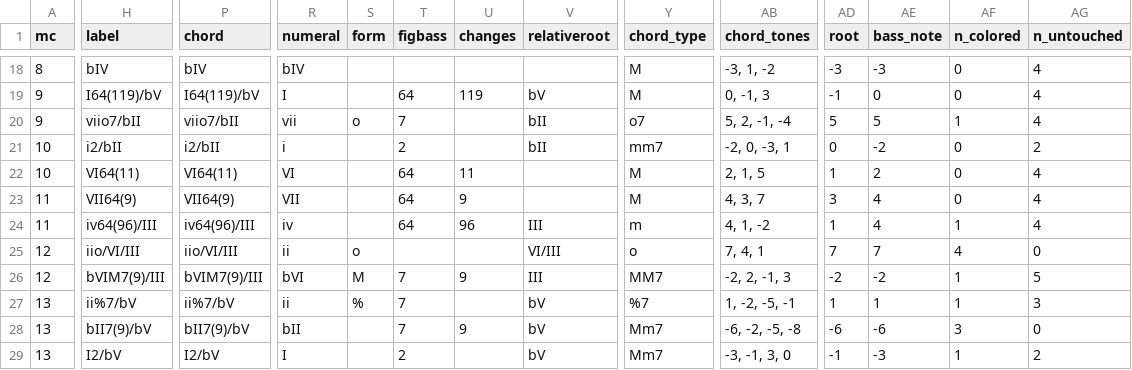
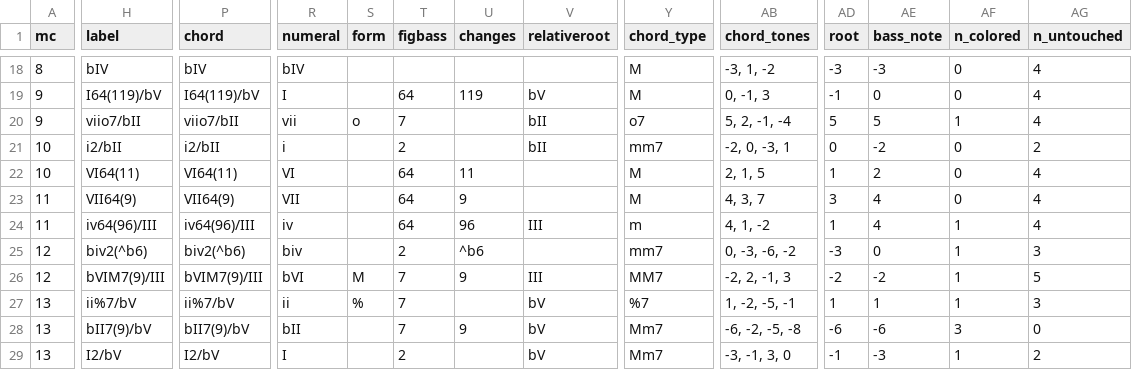
Before and after one commit to DCMLab/bartok_bagatelles, a TSV file: reviewed/op06n06_reviewed.tsv, drawn as a sheet; only a part is shown, gaps mark what is left out; the diff covers the shown part only; the diff names each change by its address in the sheet, - before the commit and + after, or states it on an @@ line.

```diff
--- a/reviewed/op06n06_reviewed.tsv
+++ b/reviewed/op06n06_reviewed.tsv
-H25 (label): iio/VI/III
+H25 (label): biv2(^b6)
-P25 (chord): iio/VI/III
+P25 (chord): biv2(^b6)
-R25 (numeral): ii
+R25 (numeral): biv
-S25 (form): o
+S25 (form): (empty)
-T25 (figbass): (empty)
+T25 (figbass): 2
-U25 (changes): (empty)
+U25 (changes): ^b6
-V25 (relativeroot): VI/III
+V25 (relativeroot): (empty)
-Y25 (chord_type): o
+Y25 (chord_type): mm7
-AB25 (chord_tones): 7, 4, 1
+AB25 (chord_tones): 0, -3, -6, -2
-AD25 (root): 7
+AD25 (root): -3
-AE25 (bass_note): 7
+AE25 (bass_note): 0
-AF25 (n_colored): 4
+AF25 (n_colored): 1
-AG25 (n_untouched): 0
+AG25 (n_untouched): 3
```
Also changed, not shown: 4 edited cells elsewhere in this file, harmonies/op06n06.harmonies.tsv, 3 other files.
